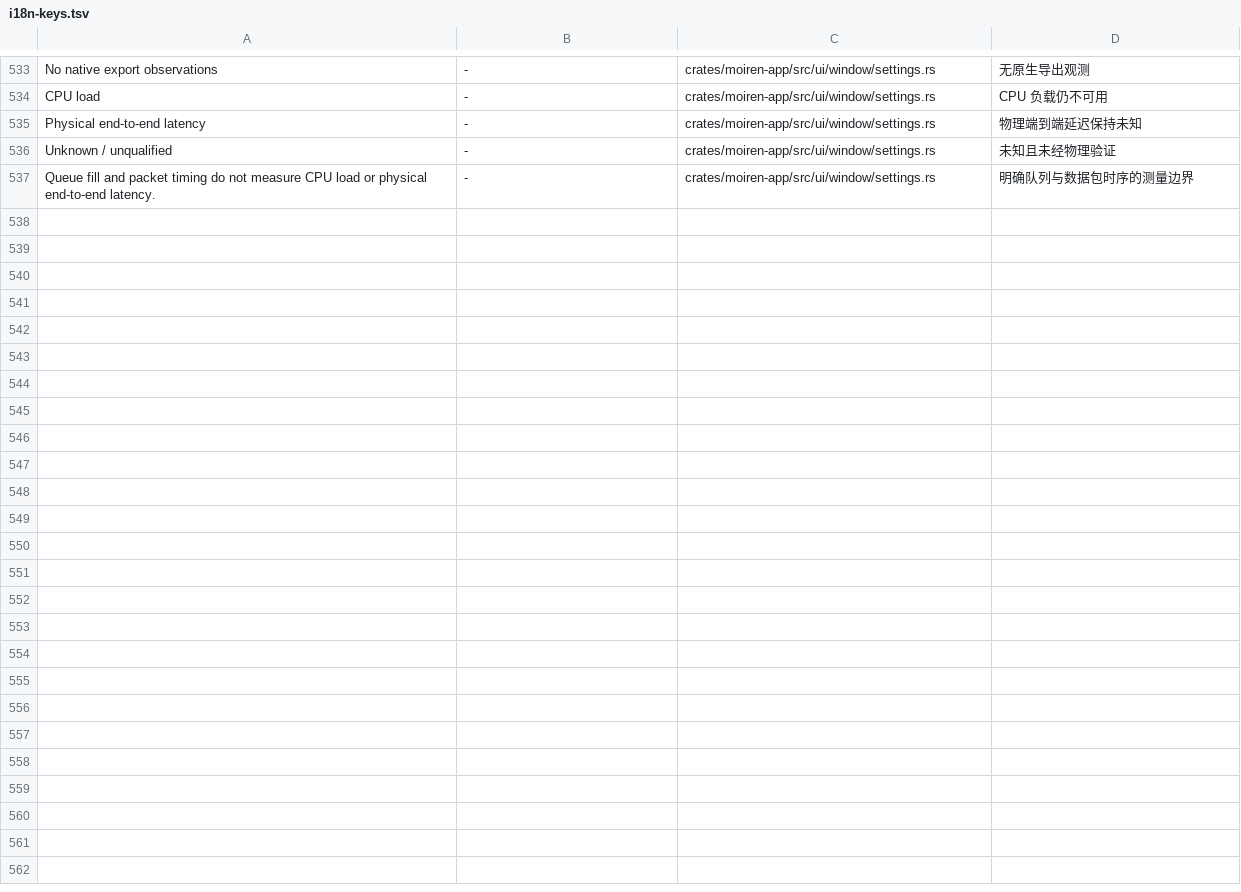
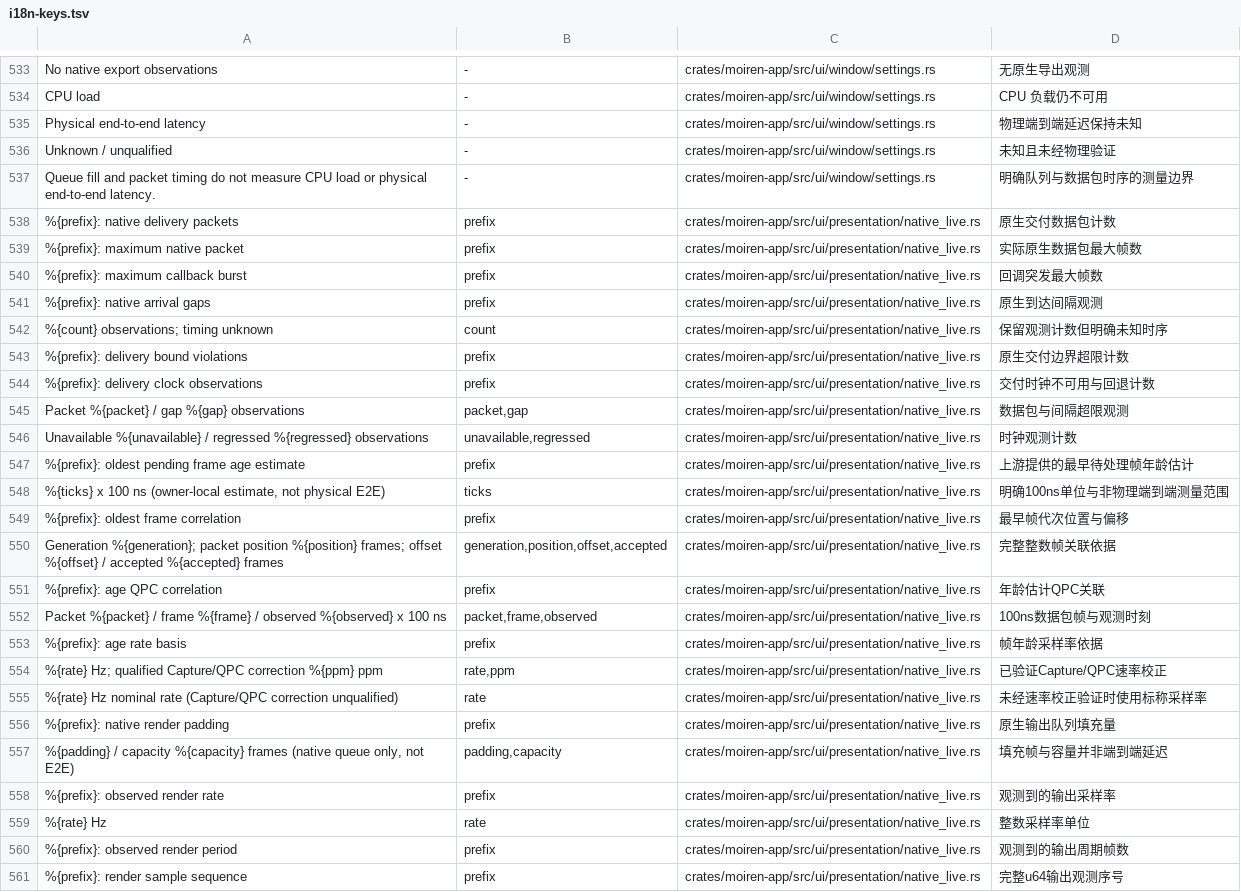
Before and after one commit to modenicheng/moiren, a TSV file: crates/moiren-app/locales/i18n-keys.tsv, drawn as a sheet; only a part is shown, gaps mark what is left out.

Commit message:
feat(ui): present live native timing diagnostics

```diff
--- a/crates/moiren-app/locales/i18n-keys.tsv
+++ b/crates/moiren-app/locales/i18n-keys.tsv
@@ -537 +537,25 @@ Unknown / unqualified	-	crates/moiren-app/src/ui/window/settings.rs	未知且未
 Queue fill and packet timing do not measure CPU load or physical end-to-end latency.	-	crates/moiren-app/src/ui/window/settings.rs	明确队列与数据包时序的测量边界
+%{prefix}: native delivery packets	prefix	crates/moiren-app/src/ui/presentation/native_live.rs	原生交付数据包计数
+%{prefix}: maximum native packet	prefix	crates/moiren-app/src/ui/presentation/native_live.rs	实际原生数据包最大帧数
+%{prefix}: maximum callback burst	prefix	crates/moiren-app/src/ui/presentation/native_live.rs	回调突发最大帧数
+%{prefix}: native arrival gaps	prefix	crates/moiren-app/src/ui/presentation/native_live.rs	原生到达间隔观测
+%{count} observations; timing unknown	count	crates/moiren-app/src/ui/presentation/native_live.rs	保留观测计数但明确未知时序
+%{prefix}: delivery bound violations	prefix	crates/moiren-app/src/ui/presentation/native_live.rs	原生交付边界超限计数
+%{prefix}: delivery clock observations	prefix	crates/moiren-app/src/ui/presentation/native_live.rs	交付时钟不可用与回退计数
+Packet %{packet} / gap %{gap} observations	packet,gap	crates/moiren-app/src/ui/presentation/native_live.rs	数据包与间隔超限观测
+Unavailable %{unavailable} / regressed %{regressed} observations	unavailable,regressed	crates/moiren-app/src/ui/presentation/native_live.rs	时钟观测计数
+%{prefix}: oldest pending frame age estimate	prefix	crates/moiren-app/src/ui/presentation/native_live.rs	上游提供的最早待处理帧年龄估计
+%{ticks} x 100 ns (owner-local estimate, not physical E2E)	ticks	crates/moiren-app/src/ui/presentation/native_live.rs	明确100ns单位与非物理端到端测量范围
+%{prefix}: oldest frame correlation	prefix	crates/moiren-app/src/ui/presentation/native_live.rs	最早帧代次位置与偏移
+Generation %{generation}; packet position %{position} frames; offset %{offset} / accepted %{accepted} frames	generation,position,offset,accepted	crates/moiren-app/src/ui/presentation/native_live.rs	完整整数帧关联依据
+%{prefix}: age QPC correlation	prefix	crates/moiren-app/src/ui/presentation/native_live.rs	年龄估计QPC关联
+Packet %{packet} / frame %{frame} / observed %{observed} x 100 ns	packet,frame,observed	crates/moiren-app/src/ui/presentation/native_live.rs	100ns数据包帧与观测时刻
+%{prefix}: age rate basis	prefix	crates/moiren-app/src/ui/presentation/native_live.rs	帧年龄采样率依据
+%{rate} Hz; qualified Capture/QPC correction %{ppm} ppm	rate,ppm	crates/moiren-app/src/ui/presentation/native_live.rs	已验证Capture/QPC速率校正
+%{rate} Hz nominal rate (Capture/QPC correction unqualified)	rate	crates/moiren-app/src/ui/presentation/native_live.rs	未经速率校正验证时使用标称采样率
+%{prefix}: native render padding	prefix	crates/moiren-app/src/ui/presentation/native_live.rs	原生输出队列填充量
+%{padding} / capacity %{capacity} frames (native queue only, not E2E)	padding,capacity	crates/moiren-app/src/ui/presentation/native_live.rs	填充帧与容量并非端到端延迟
+%{prefix}: observed render rate	prefix	crates/moiren-app/src/ui/presentation/native_live.rs	观测到的输出采样率
+%{rate} Hz	rate	crates/moiren-app/src/ui/presentation/native_live.rs	整数采样率单位
+%{prefix}: observed render period	prefix	crates/moiren-app/src/ui/presentation/native_live.rs	观测到的输出周期帧数
+%{prefix}: render sample sequence	prefix	crates/moiren-app/src/ui/presentation/native_live.rs	完整u64输出观测序号
```
Also changed, not shown: 5 other files.
